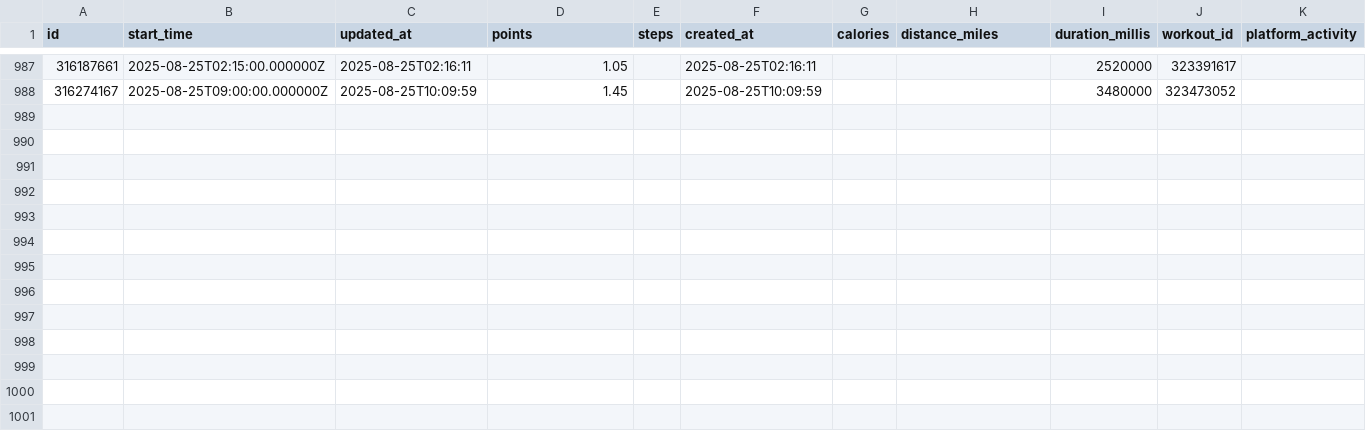
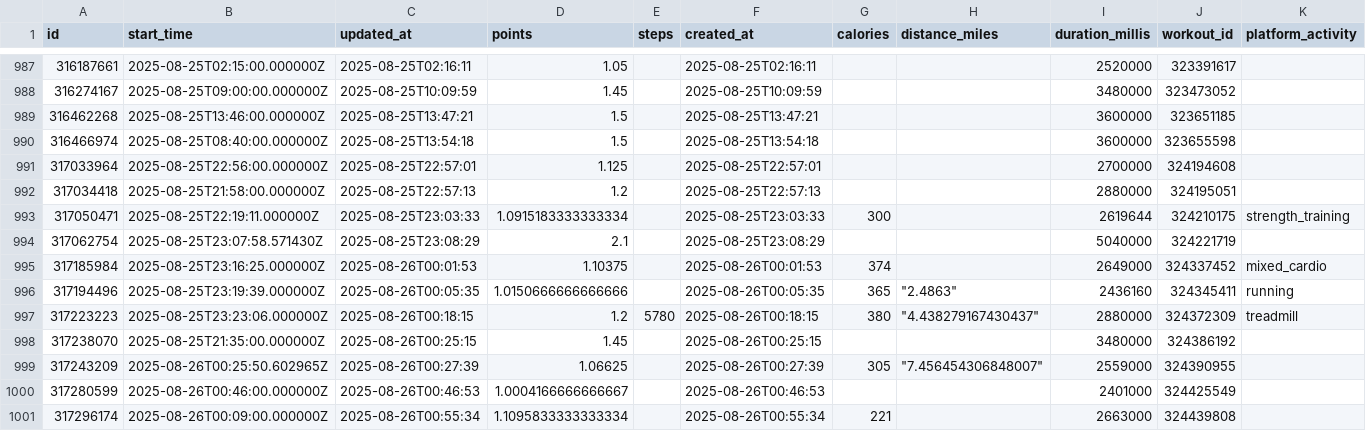
Before and after one commit to GabrielSouzaJesus/ProjetoGmyRats, a CSV file: Dados/check_in_activities.csv, drawn as a sheet; only a part is shown, gaps mark what is left out; rows hold the shown columns only; the diff names each change by its address in the sheet, - before the commit and + after, or states it on an @@ line.

```diff
--- a/Dados/check_in_activities.csv
+++ b/Dados/check_in_activities.csv
+row 989: 316462268 | 2025-08-25T13:46:00.000000Z | 2025-08-25T13:47:21 | 1.5 |  | 2025-08-25T13:47:21 |  |  | 3600000 | 323651185
+row 990: 316466974 | 2025-08-25T08:40:00.000000Z | 2025-08-25T13:54:18 | 1.5 |  | 2025-08-25T13:54:18 |  |  | 3600000 | 323655598
+row 991: 317033964 | 2025-08-25T22:56:00.000000Z | 2025-08-25T22:57:01 | 1.125 |  | 2025-08-25T22:57:01 |  |  | 2700000 | 324194608
+row 992: 317034418 | 2025-08-25T21:58:00.000000Z | 2025-08-25T22:57:13 | 1.2 |  | 2025-08-25T22:57:13 |  |  | 2880000 | 324195051
+row 993: 317050471 | 2025-08-25T22:19:11.000000Z | 2025-08-25T23:03:33 | 1.0915183333333334 |  | 2025-08-25T23:03:33 | 300 |  | 2619644 | 324210175 | strength_training
+row 994: 317062754 | 2025-08-25T23:07:58.571430Z | 2025-08-25T23:08:29 | 2.1 |  | 2025-08-25T23:08:29 |  |  | 5040000 | 324221719
+row 995: 317185984 | 2025-08-25T23:16:25.000000Z | 2025-08-26T00:01:53 | 1.10375 |  | 2025-08-26T00:01:53 | 374 |  | 2649000 | 324337452 | mixed_cardio
+row 996: 317194496 | 2025-08-25T23:19:39.000000Z | 2025-08-26T00:05:35 | 1.0150666666666666 |  | 2025-08-26T00:05:35 | 365 | "2.4863" | 2436160 | 324345411 | running
+row 997: 317223223 | 2025-08-25T23:23:06.000000Z | 2025-08-26T00:18:15 | 1.2 | 5780 | 2025-08-26T00:18:15 | 380 | "4.438279167430437" | 2880000 | 324372309 | treadmill
+row 998: 317238070 | 2025-08-25T21:35:00.000000Z | 2025-08-26T00:25:15 | 1.45 |  | 2025-08-26T00:25:15 |  |  | 3480000 | 324386192
+row 999: 317243209 | 2025-08-26T00:25:50.602965Z | 2025-08-26T00:27:39 | 1.06625 |  | 2025-08-26T00:27:39 | 305 | "7.456454306848007" | 2559000 | 324390955
+row 1000: 317280599 | 2025-08-26T00:46:00.000000Z | 2025-08-26T00:46:53 | 1.0004166666666667 |  | 2025-08-26T00:46:53 |  |  | 2401000 | 324425549
+row 1001: 317296174 | 2025-08-26T00:09:00.000000Z | 2025-08-26T00:55:34 | 1.1095833333333334 |  | 2025-08-26T00:55:34 | 221 |  | 2663000 | 324439808
```
Also changed, not shown: Dados/check_in_media.csv, Dados/check_ins.csv, 2 other files.
